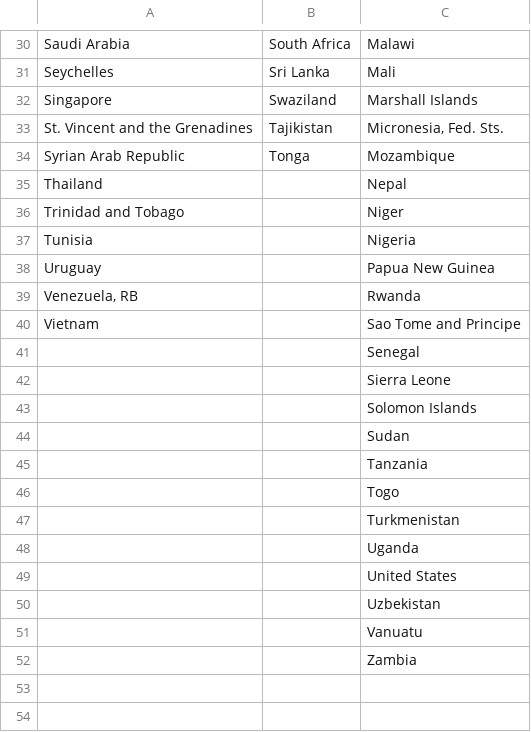
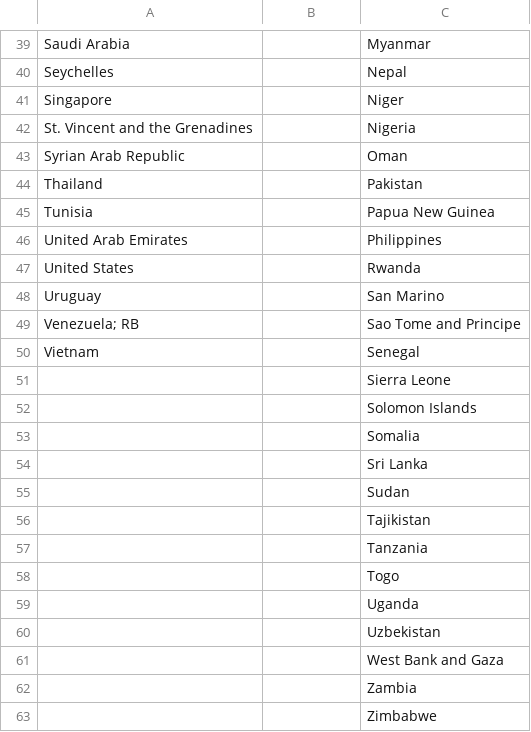
Before and after one commit to Cgg/DataMining4IF, a CSV file: knime/classified_all.csv, drawn as a sheet; only a part is shown, gaps mark what is left out; the diff covers the shown part only.

```diff
--- a/knime/classified_all.csv
+++ b/knime/classified_all.csv
@@ -30,23 +39,25 @@
-"Saudi Arabia","South Africa","Malawi"
-"Seychelles","Sri Lanka","Mali"
-"Singapore","Swaziland","Marshall Islands"
-"St. Vincent and the Grenadines","Tajikistan","Micronesia, Fed. Sts."
-"Syrian Arab Republic","Tonga","Mozambique"
-"Thailand",,"Nepal"
-"Trinidad and Tobago",,"Niger"
-"Tunisia",,"Nigeria"
-"Uruguay",,"Papua New Guinea"
-"Venezuela, RB",,"Rwanda"
-"Vietnam",,"Sao Tome and Principe"
-,,"Senegal"
+"Saudi Arabia",,"Myanmar"
+"Seychelles",,"Nepal"
+"Singapore",,"Niger"
+"St. Vincent and the Grenadines",,"Nigeria"
+"Syrian Arab Republic",,"Oman"
+"Thailand",,"Pakistan"
+"Tunisia",,"Papua New Guinea"
+"United Arab Emirates",,"Philippines"
+"United States",,"Rwanda"
+"Uruguay",,"San Marino"
+"Venezuela; RB",,"Sao Tome and Principe"
+"Vietnam",,"Senegal"
 ,,"Sierra Leone"
 ,,"Solomon Islands"
+,,"Somalia"
+,,"Sri Lanka"
 ,,"Sudan"
+,,"Tajikistan"
 ,,"Tanzania"
 ,,"Togo"
-,,"Turkmenistan"
 ,,"Uganda"
-,,"United States"
 ,,"Uzbekistan"
-,,"Vanuatu"
+,,"West Bank and Gaza"
 ,,"Zambia"
+,,"Zimbabwe"
```
Also changed, not shown: 16 added rows, 7 removed rows and 41 edited cells elsewhere in this file, knime/classified_c.csv, knime/classified_m.csv, 7 other files.
